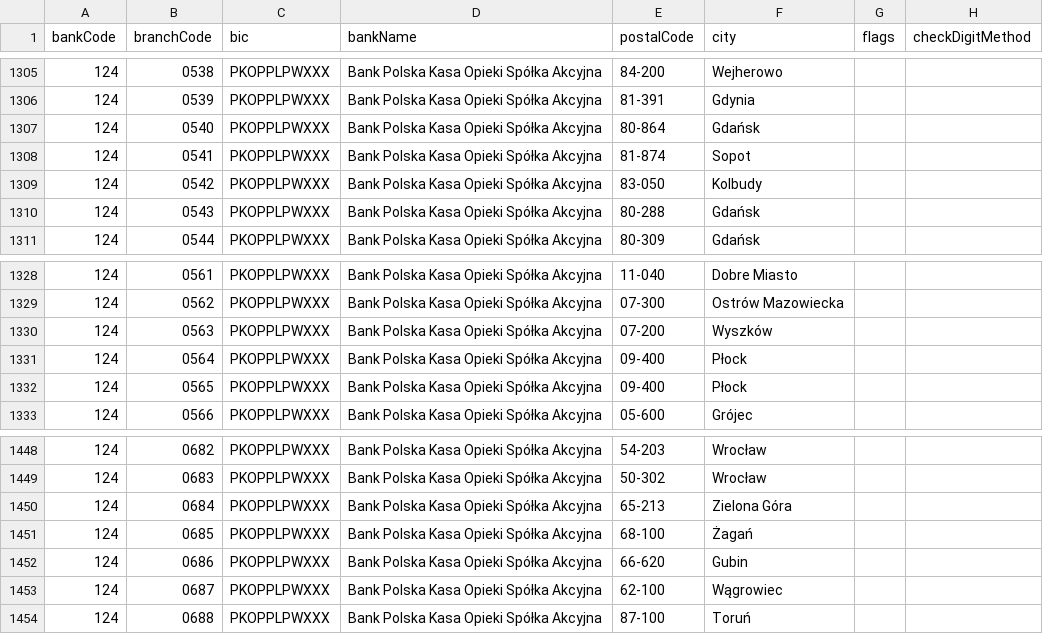
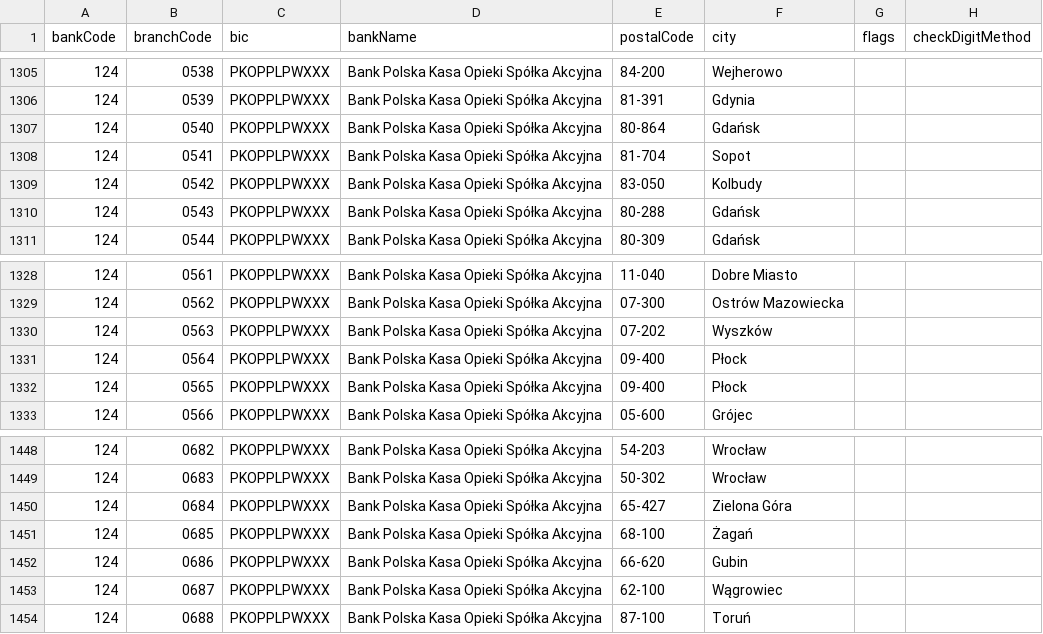
Before and after one commit to SpeedBankingDe/iban-commons, a CSV file: iban-commons-bankdata/src/main/resources/bankdata/PL.csv, drawn as a sheet; only a part is shown, gaps mark what is left out; the diff covers the shown part only.

```diff
--- a/iban-commons-bankdata/src/main/resources/bankdata/PL.csv
+++ b/iban-commons-bankdata/src/main/resources/bankdata/PL.csv
@@ -1307,3 +1307,3 @@ bankCode;branchCode;bic;bankName;postalCode;city;flags;checkDigitMethod
 124;0540;PKOPPLPWXXX;Bank Polska Kasa Opieki Spółka Akcyjna;80-864;Gdańsk;;
-124;0541;PKOPPLPWXXX;Bank Polska Kasa Opieki Spółka Akcyjna;81-874;Sopot;;
+124;0541;PKOPPLPWXXX;Bank Polska Kasa Opieki Spółka Akcyjna;81-704;Sopot;;
 124;0542;PKOPPLPWXXX;Bank Polska Kasa Opieki Spółka Akcyjna;83-050;Kolbudy;;
@@ -1329,3 +1329,3 @@ bankCode;branchCode;bic;bankName;postalCode;city;flags;checkDigitMethod
 124;0562;PKOPPLPWXXX;Bank Polska Kasa Opieki Spółka Akcyjna;07-300;Ostrów Mazowiecka;;
-124;0563;PKOPPLPWXXX;Bank Polska Kasa Opieki Spółka Akcyjna;07-200;Wyszków;;
+124;0563;PKOPPLPWXXX;Bank Polska Kasa Opieki Spółka Akcyjna;07-202;Wyszków;;
 124;0564;PKOPPLPWXXX;Bank Polska Kasa Opieki Spółka Akcyjna;09-400;Płock;;
@@ -1449,3 +1449,3 @@ bankCode;branchCode;bic;bankName;postalCode;city;flags;checkDigitMethod
 124;0683;PKOPPLPWXXX;Bank Polska Kasa Opieki Spółka Akcyjna;50-302;Wrocław;;
-124;0684;PKOPPLPWXXX;Bank Polska Kasa Opieki Spółka Akcyjna;65-213;Zielona Góra;;
+124;0684;PKOPPLPWXXX;Bank Polska Kasa Opieki Spółka Akcyjna;65-427;Zielona Góra;;
 124;0685;PKOPPLPWXXX;Bank Polska Kasa Opieki Spółka Akcyjna;68-100;Żagań;;
```
Also changed, not shown: 1 added row, 1 removed row and 12 edited cells elsewhere in this file, iban-commons-bankdata/src/main/resources/bankdata/AT.csv, iban-commons-bankdata/src/main/resources/bankdata/ES.csv, 2 other files.
